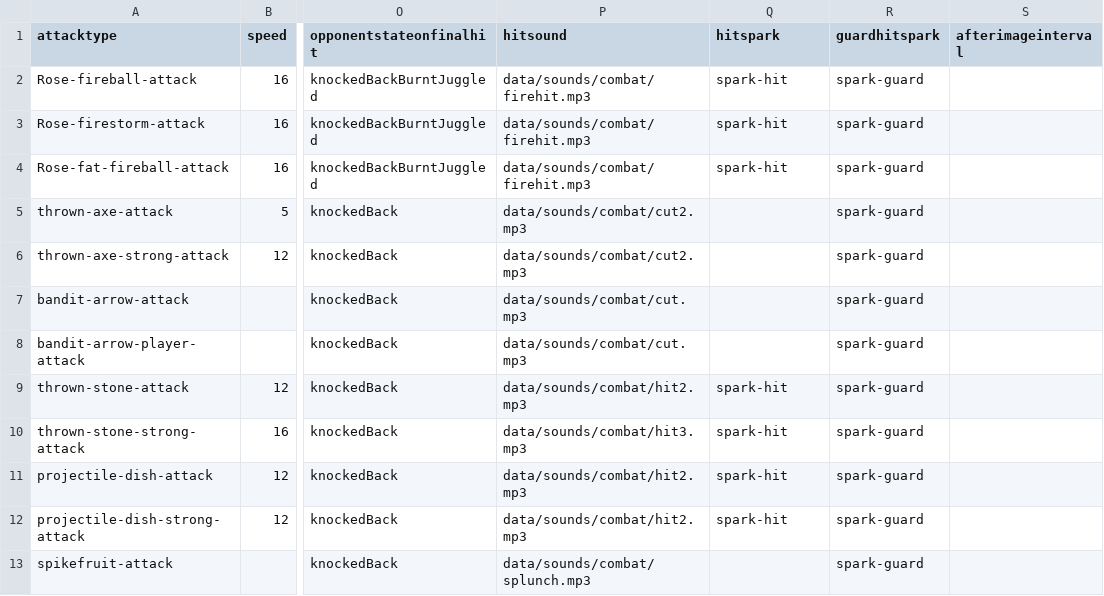
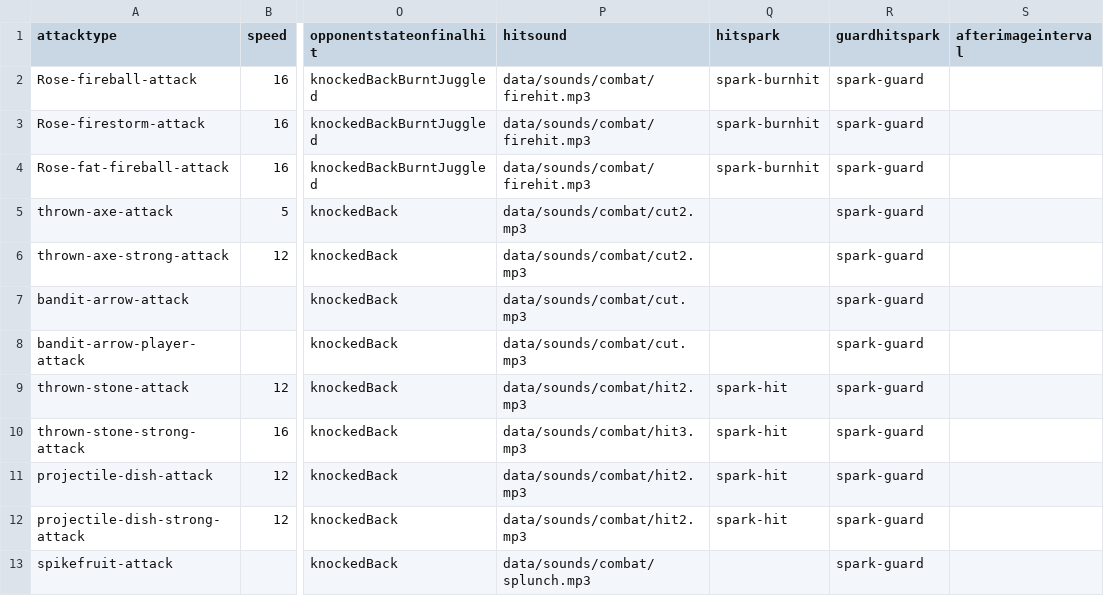
Before and after one commit to IoriBranford/dragontail, a CSV file: game/data/database/projectiles-attacks.csv, drawn as a sheet; only a part is shown, gaps mark what is left out; the diff names each change by its address in the sheet, - before the commit and + after, or states it on an @@ line.

Commit message:
Use burn hit spark

```diff
--- a/game/data/database/projectiles-attacks.csv
+++ b/game/data/database/projectiles-attacks.csv
-Q2:Q4 (hitspark): spark-hit
+Q2:Q4 (hitspark): spark-burnhit
```
Also changed, not shown: game/data/database/bandits-attacks.csv, 2 other files.
